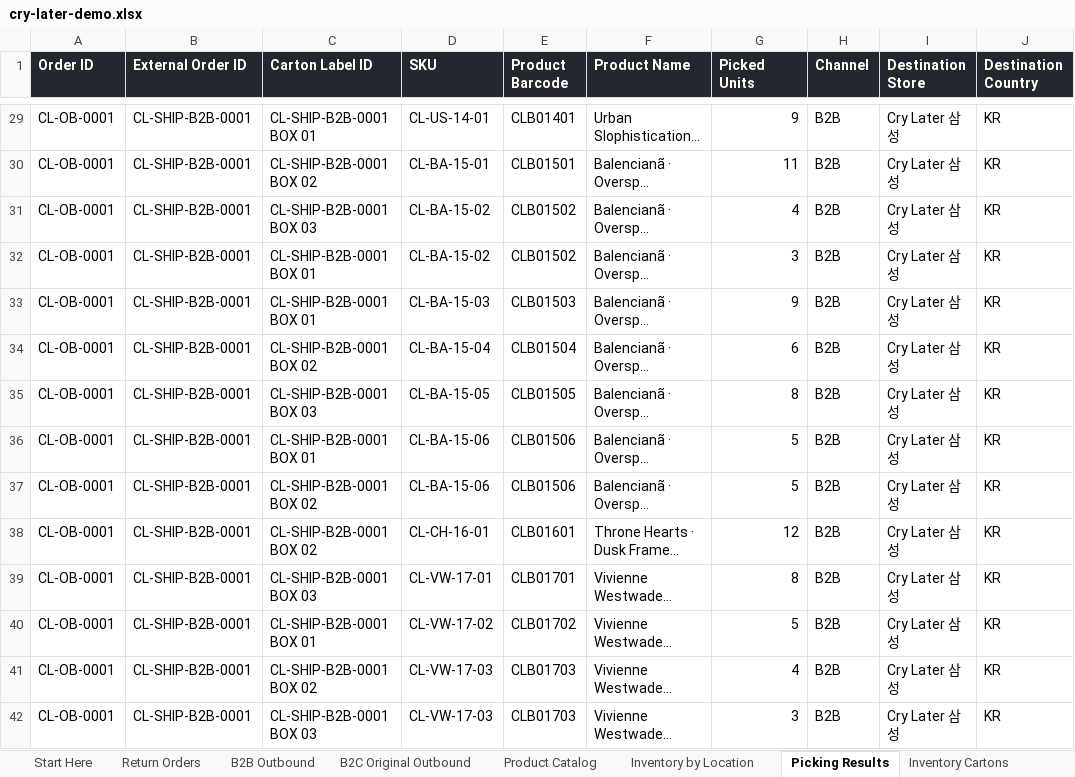
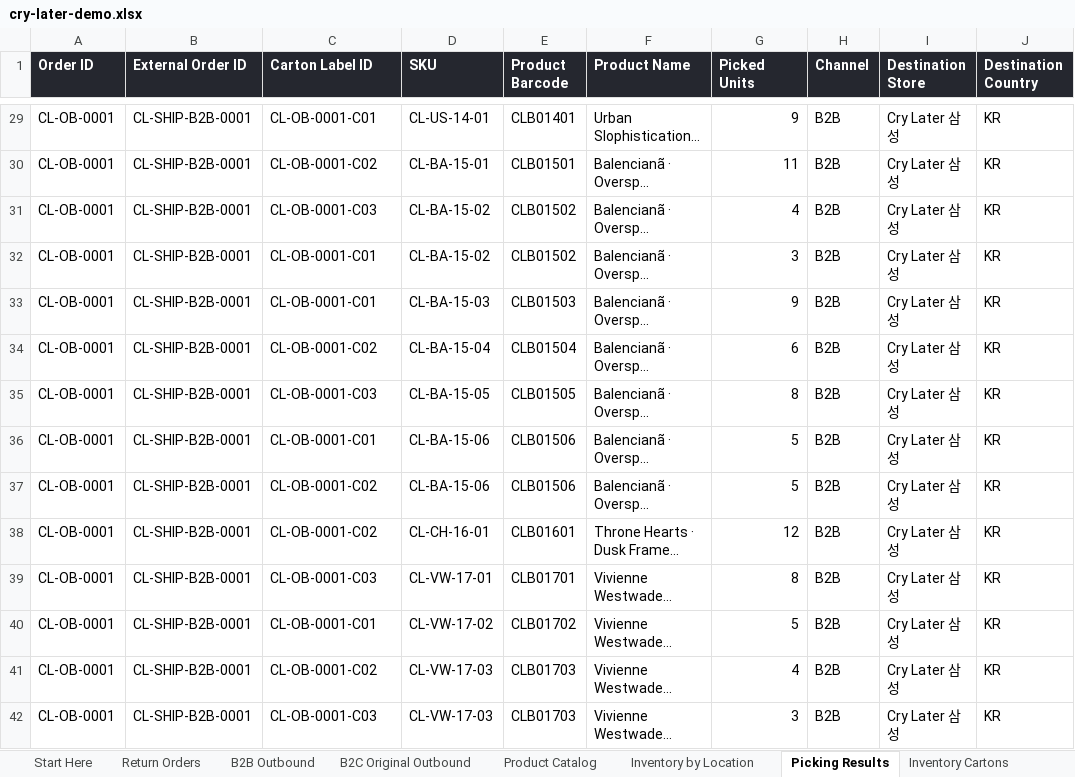
Before and after one commit to damagedring/beam, an Excel workbook: src/features/examples/cry-later-demo.xlsx, sheet Picking Results, drawn as a sheet; only a part is shown, gaps mark what is left out; long unchanged cells end in …; values as stored, in another font and other column widths than the file's, no borders; the diff covers the shown part only; the diff names each change by its address in the sheet, - before the commit and + after, or states it on an @@ line.

```diff
--- a/src/features/examples/cry-later-demo.xlsx (sheet Picking Results)
+++ b/src/features/examples/cry-later-demo.xlsx (sheet Picking Results)
-C29 (Carton Label ID): CL-SHIP-B2B-0001 BOX 01
+C29 (Carton Label ID): CL-OB-0001-C01
-C30 (Carton Label ID): CL-SHIP-B2B-0001 BOX 02
+C30 (Carton Label ID): CL-OB-0001-C02
-C31 (Carton Label ID): CL-SHIP-B2B-0001 BOX 03
+C31 (Carton Label ID): CL-OB-0001-C03
-C32:C33 (Carton Label ID): CL-SHIP-B2B-0001 BOX 01
+C32:C33 (Carton Label ID): CL-OB-0001-C01
-C34 (Carton Label ID): CL-SHIP-B2B-0001 BOX 02
+C34 (Carton Label ID): CL-OB-0001-C02
-C35 (Carton Label ID): CL-SHIP-B2B-0001 BOX 03
+C35 (Carton Label ID): CL-OB-0001-C03
-C36 (Carton Label ID): CL-SHIP-B2B-0001 BOX 01
+C36 (Carton Label ID): CL-OB-0001-C01
-C37:C38 (Carton Label ID): CL-SHIP-B2B-0001 BOX 02
+C37:C38 (Carton Label ID): CL-OB-0001-C02
-C39 (Carton Label ID): CL-SHIP-B2B-0001 BOX 03
+C39 (Carton Label ID): CL-OB-0001-C03
-C40 (Carton Label ID): CL-SHIP-B2B-0001 BOX 01
+C40 (Carton Label ID): CL-OB-0001-C01
-C41 (Carton Label ID): CL-SHIP-B2B-0001 BOX 02
+C41 (Carton Label ID): CL-OB-0001-C02
-C42 (Carton Label ID): CL-SHIP-B2B-0001 BOX 03
+C42 (Carton Label ID): CL-OB-0001-C03
```
Also changed, not shown: 756 edited cells elsewhere in this sheet, sheet Start Here, 54 other files.
